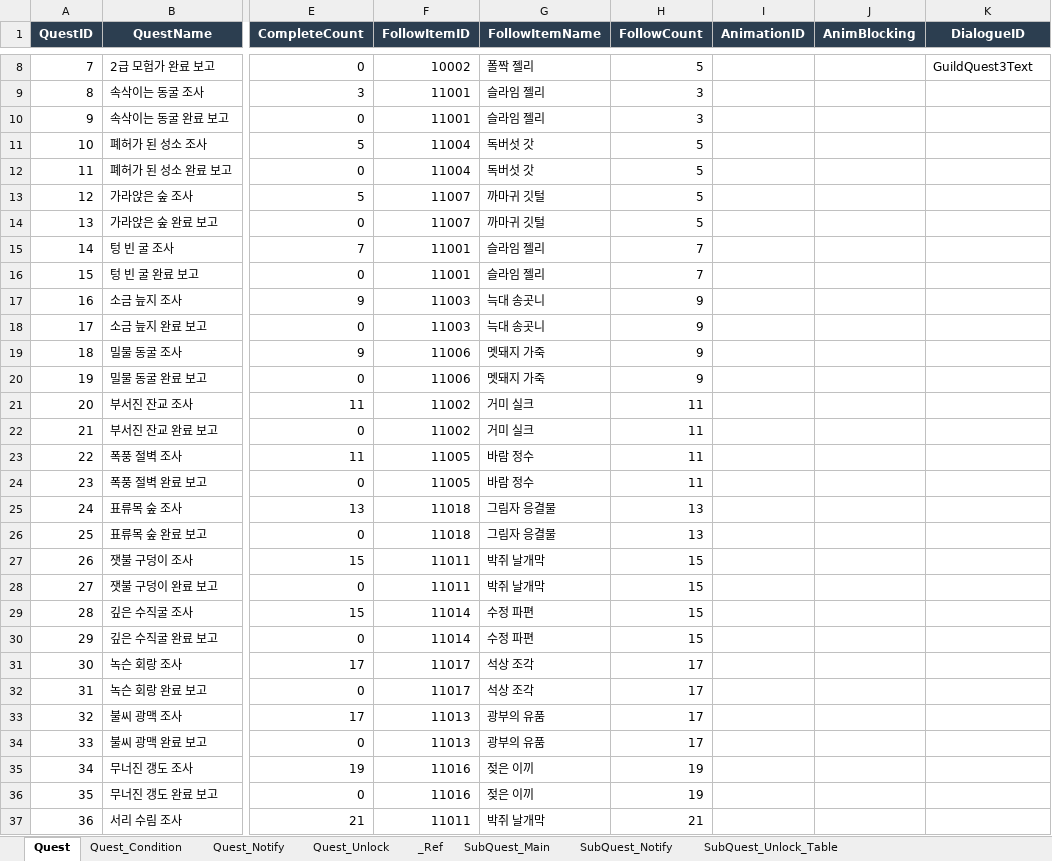
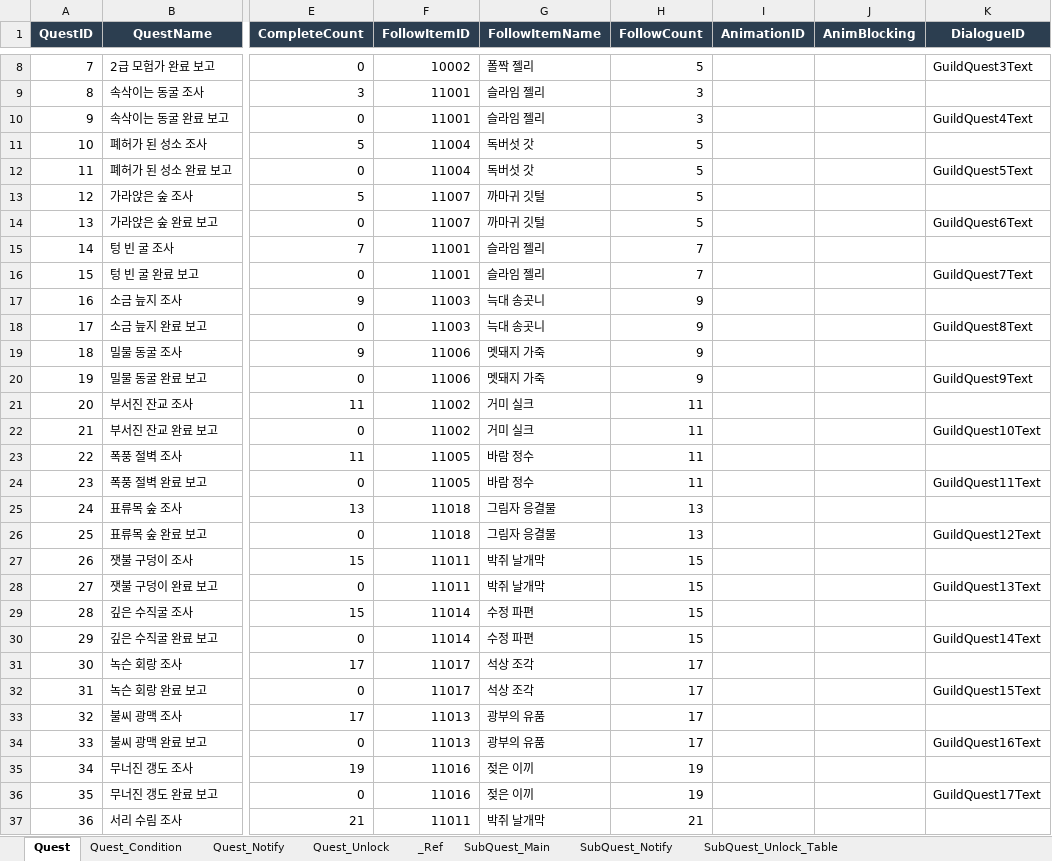
Before and after one commit to DoubleSmiths/RE001, an Excel workbook: Assets/@Resources/Data/Excel/QuestData.xlsx, sheet Quest, drawn as a sheet; only a part is shown, gaps mark what is left out; values as stored, in another font and other column widths than the file's, no borders; the diff covers the shown part only; the diff names each change by its address in the sheet, - before the commit and + after, or states it on an @@ line.

```diff
--- a/Assets/@Resources/Data/Excel/QuestData.xlsx (sheet Quest)
+++ b/Assets/@Resources/Data/Excel/QuestData.xlsx (sheet Quest)
-K10 (DialogueID): (empty)
+K10 (DialogueID): GuildQuest4Text
-K12 (DialogueID): (empty)
+K12 (DialogueID): GuildQuest5Text
-K14 (DialogueID): (empty)
+K14 (DialogueID): GuildQuest6Text
-K16 (DialogueID): (empty)
+K16 (DialogueID): GuildQuest7Text
-K18 (DialogueID): (empty)
+K18 (DialogueID): GuildQuest8Text
-K20 (DialogueID): (empty)
+K20 (DialogueID): GuildQuest9Text
-K22 (DialogueID): (empty)
+K22 (DialogueID): GuildQuest10Text
-K24 (DialogueID): (empty)
+K24 (DialogueID): GuildQuest11Text
-K26 (DialogueID): (empty)
+K26 (DialogueID): GuildQuest12Text
-K28 (DialogueID): (empty)
+K28 (DialogueID): GuildQuest13Text
-K30 (DialogueID): (empty)
+K30 (DialogueID): GuildQuest14Text
-K32 (DialogueID): (empty)
+K32 (DialogueID): GuildQuest15Text
-K34 (DialogueID): (empty)
+K34 (DialogueID): GuildQuest16Text
-K36 (DialogueID): (empty)
+K36 (DialogueID): GuildQuest17Text
```
Also changed, not shown: 10 edited cells elsewhere in this sheet, Assets/@Resources/Data/Excel/DialogueData.xlsx, 5 other files.
